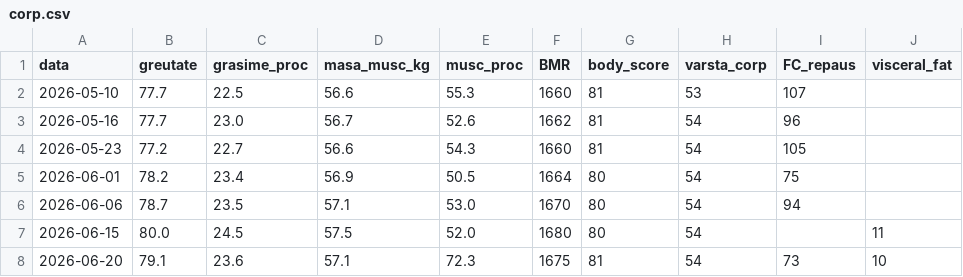
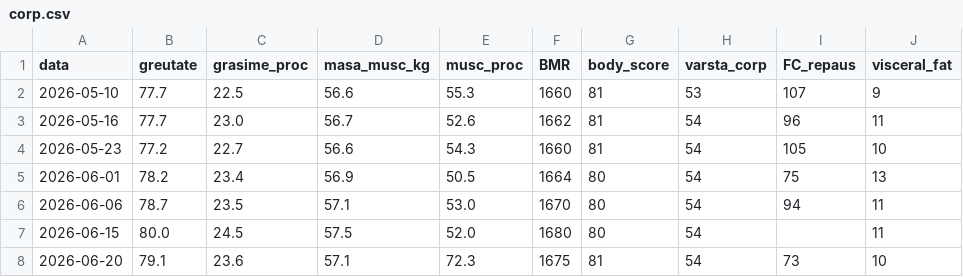
Before and after one commit to radupersa/radupersa, a CSV file: raport-sanatate/data/corp.csv, drawn as a sheet.

```diff
--- a/raport-sanatate/data/corp.csv
+++ b/raport-sanatate/data/corp.csv
@@ -1,7 +1,7 @@
 data,greutate,grasime_proc,masa_musc_kg,musc_proc,BMR,body_score,varsta_corp,FC_repaus,visceral_fat
-2026-05-10,77.7,22.5,56.6,55.3,1660,81,53,107,
-2026-05-16,77.7,23.0,56.7,52.6,1662,81,54,96,
-2026-05-23,77.2,22.7,56.6,54.3,1660,81,54,105,
-2026-06-01,78.2,23.4,56.9,50.5,1664,80,54,75,
-2026-06-06,78.7,23.5,57.1,53.0,1670,80,54,94,
+2026-05-10,77.7,22.5,56.6,55.3,1660,81,53,107,9
+2026-05-16,77.7,23.0,56.7,52.6,1662,81,54,96,11
+2026-05-23,77.2,22.7,56.6,54.3,1660,81,54,105,10
+2026-06-01,78.2,23.4,56.9,50.5,1664,80,54,75,13
+2026-06-06,78.7,23.5,57.1,53.0,1670,80,54,94,11
 2026-06-15,80.0,24.5,57.5,52.0,1680,80,54,,11
```
Also changed, not shown: 1 other file.
